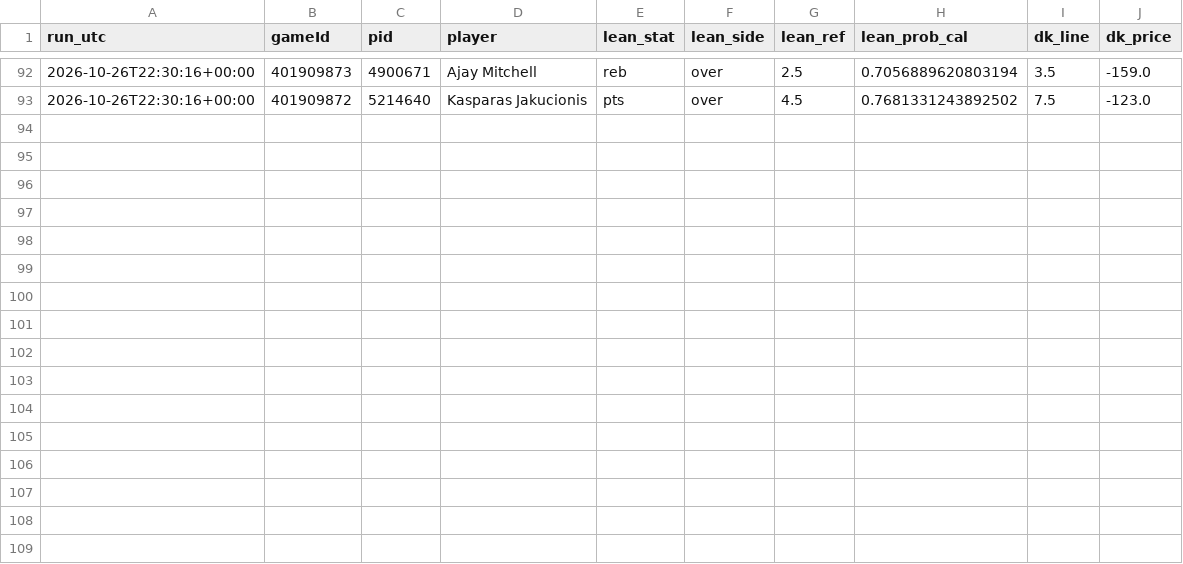
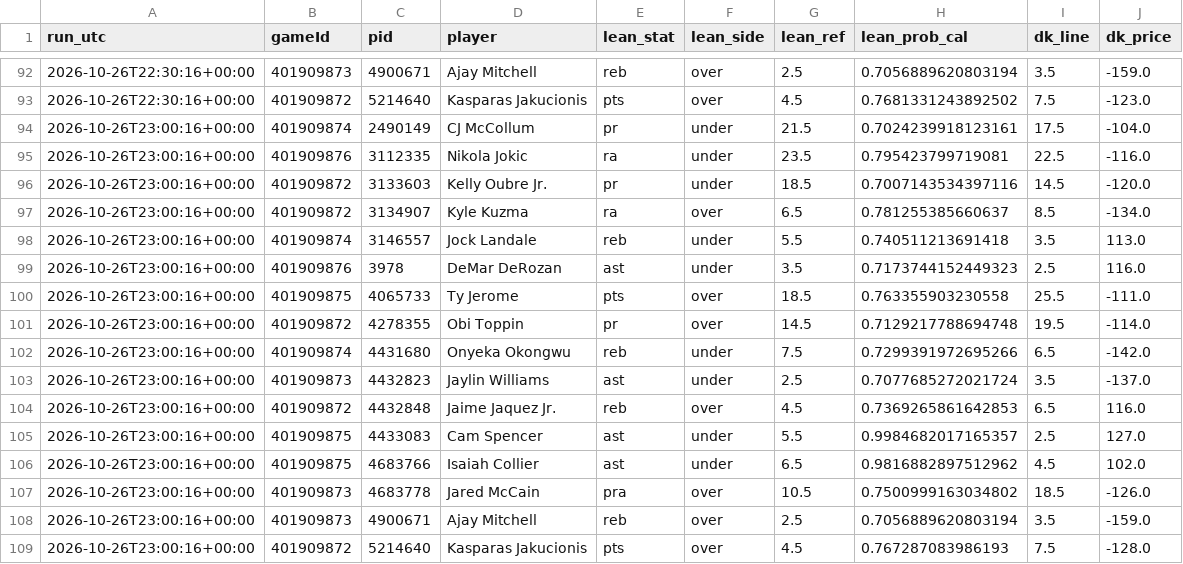
Before and after one commit to mikehollandwork-source/NBA, a CSV file: reports/live/dk_lines/2026-10-26.csv, drawn as a sheet; only a part is shown, gaps mark what is left out.

```diff
--- a/reports/live/dk_lines/2026-10-26.csv
+++ b/reports/live/dk_lines/2026-10-26.csv
@@ -93 +93,17 @@ run_utc,gameId,pid,player,lean_stat,lean_side,lean_ref,lean_prob_cal,dk_line,dk_
 2026-10-26T22:30:16+00:00,401909872,5214640,Kasparas Jakucionis,pts,over,4.5,0.7681331243892502,7.5,-123.0
+2026-10-26T23:00:16+00:00,401909874,2490149,CJ McCollum,pr,under,21.5,0.7024239918123161,17.5,-104.0
+2026-10-26T23:00:16+00:00,401909876,3112335,Nikola Jokic,ra,under,23.5,0.795423799719081,22.5,-116.0
+2026-10-26T23:00:16+00:00,401909872,3133603,Kelly Oubre Jr.,pr,under,18.5,0.7007143534397116,14.5,-120.0
+2026-10-26T23:00:16+00:00,401909872,3134907,Kyle Kuzma,ra,over,6.5,0.781255385660637,8.5,-134.0
+2026-10-26T23:00:16+00:00,401909874,3146557,Jock Landale,reb,under,5.5,0.740511213691418,3.5,113.0
+2026-10-26T23:00:16+00:00,401909876,3978,DeMar DeRozan,ast,under,3.5,0.7173744152449323,2.5,116.0
+2026-10-26T23:00:16+00:00,401909875,4065733,Ty Jerome,pts,over,18.5,0.763355903230558,25.5,-111.0
+2026-10-26T23:00:16+00:00,401909872,4278355,Obi Toppin,pr,over,14.5,0.7129217788694748,19.5,-114.0
+2026-10-26T23:00:16+00:00,401909874,4431680,Onyeka Okongwu,reb,under,7.5,0.7299391972695266,6.5,-142.0
+2026-10-26T23:00:16+00:00,401909873,4432823,Jaylin Williams,ast,under,2.5,0.7077685272021724,3.5,-137.0
+2026-10-26T23:00:16+00:00,401909872,4432848,Jaime Jaquez Jr.,reb,over,4.5,0.7369265861642853,6.5,116.0
+2026-10-26T23:00:16+00:00,401909875,4433083,Cam Spencer,ast,under,5.5,0.9984682017165357,2.5,127.0
+2026-10-26T23:00:16+00:00,401909875,4683766,Isaiah Collier,ast,under,6.5,0.9816882897512962,4.5,102.0
+2026-10-26T23:00:16+00:00,401909873,4683778,Jared McCain,pra,over,10.5,0.7500999163034802,18.5,-126.0
+2026-10-26T23:00:16+00:00,401909873,4900671,Ajay Mitchell,reb,over,2.5,0.7056889620803194,3.5,-159.0
+2026-10-26T23:00:16+00:00,401909872,5214640,Kasparas Jakucionis,pts,over,4.5,0.767287083986193,7.5,-128.0
```
Also changed, not shown: reports/live/locked/2026-10-26/ATL@HOU.csv, reports/live/locked/2026-10-26/GSW@DEN.csv, 3 other files.
